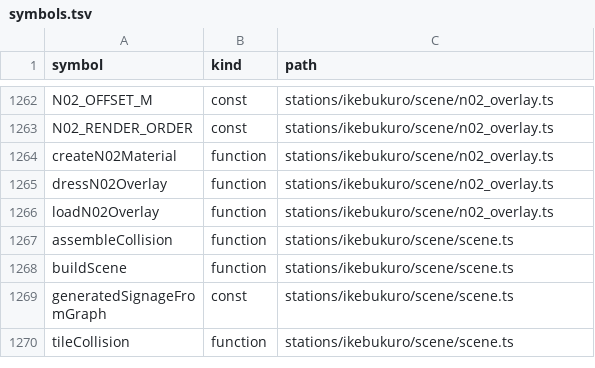
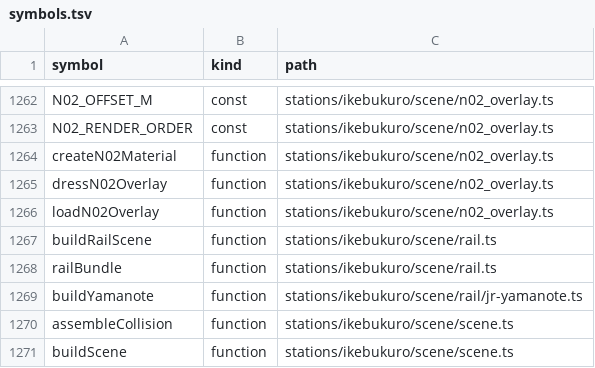
Before and after one commit to nurockplayer/gteki, a TSV file: docs/map/symbols.tsv, drawn as a sheet; only a part is shown, gaps mark what is left out; the shorter side is filled out with more unchanged rows.

Commit message:
Index the Ikebukuro rail preview hooks (2026-11-26 JST)

```diff
--- a/docs/map/symbols.tsv
+++ b/docs/map/symbols.tsv
@@ -1266,2 +1266,5 @@ dressN02Overlay	function	stations/ikebukuro/scene/n02_overlay.ts
 loadN02Overlay	function	stations/ikebukuro/scene/n02_overlay.ts
+buildRailScene	function	stations/ikebukuro/scene/rail.ts
+railBundle	function	stations/ikebukuro/scene/rail.ts
+buildYamanote	function	stations/ikebukuro/scene/rail/jr-yamanote.ts
 assembleCollision	function	stations/ikebukuro/scene/scene.ts
```
